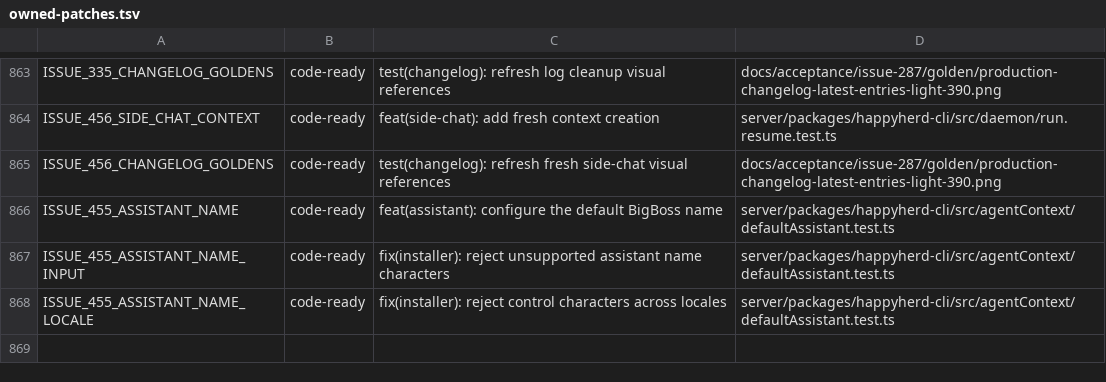
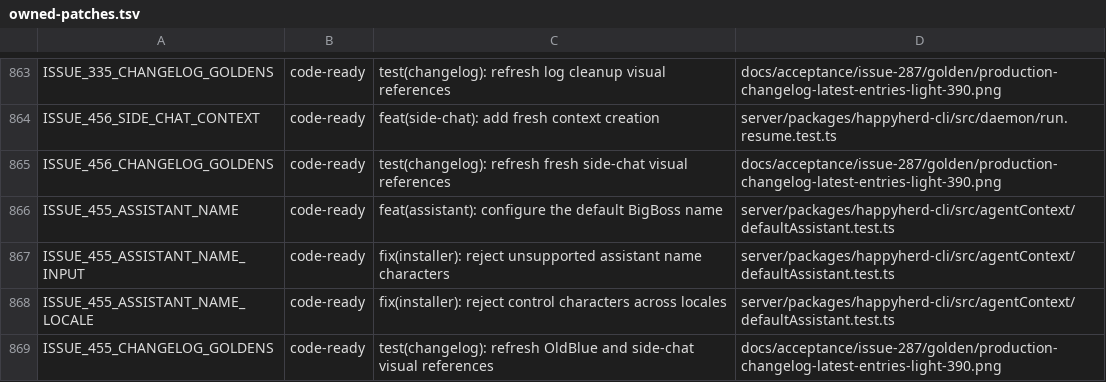
Before and after one commit to NickGuAI/HappyHerd, a TSV file: docs/owned-patches.tsv, drawn as a sheet; only a part is shown, gaps mark what is left out; the diff names each change by its address in the sheet, - before the commit and + after, or states it on an @@ line.

Commit message:
test(changelog): refresh OldBlue and side-chat visual references

```diff
--- a/docs/owned-patches.tsv
+++ b/docs/owned-patches.tsv
+row 869: ISSUE_455_CHANGELOG_GOLDENS | code-ready | test(changelog): refresh OldBlue and side-chat visual references | docs/acceptance/issue-287/golden/production-changelog-latest-entries-light-390.png
```
Also changed, not shown: 4 other files.
